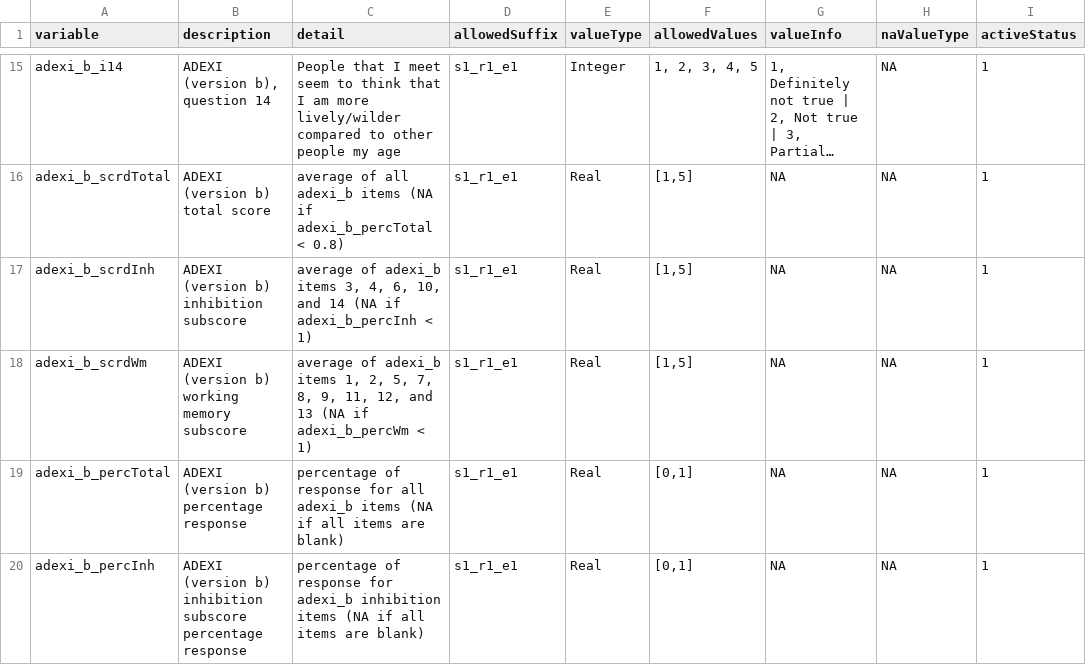
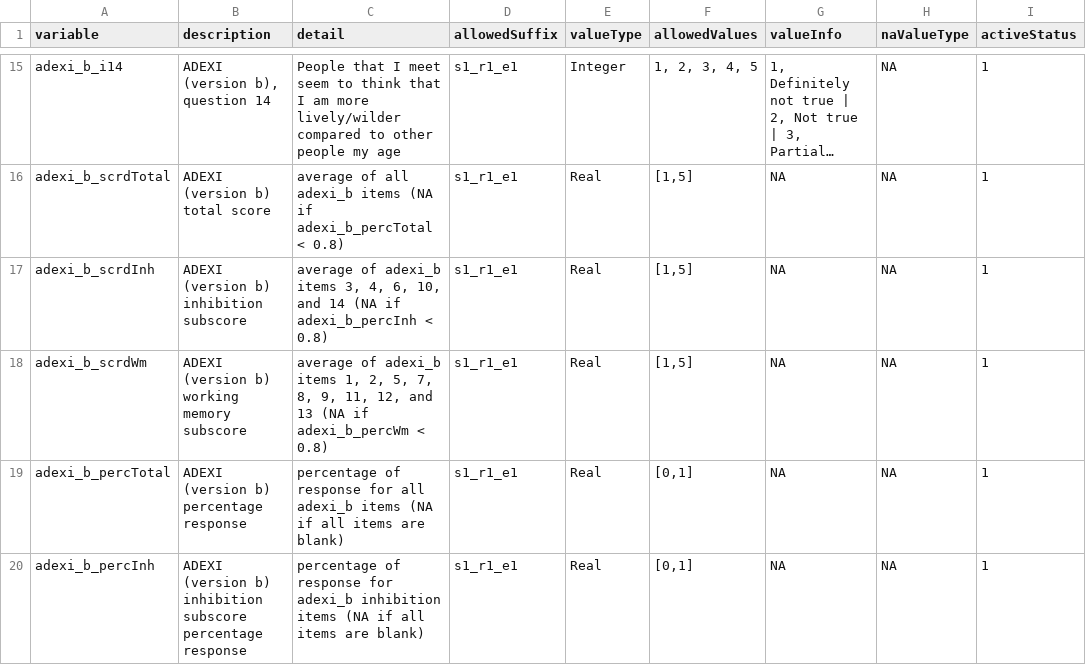
Before and after one commit to NDCLab/social-flanker-eeg-dataset, a CSV file: data-monitoring/data-dictionary/adexi_b_datadict.csv, drawn as a sheet; only a part is shown, gaps mark what is left out; long unchanged cells end in …; the diff names each change by its address in the sheet, - before the commit and + after, or states it on an @@ line.

Commit message:
Correct typo

```diff
--- a/data-monitoring/data-dictionary/adexi_b_datadict.csv
+++ b/data-monitoring/data-dictionary/adexi_b_datadict.csv
-C17 (detail): …adexi_b_percInh < 1)
+C17 (detail): …adexi_b_percInh < 0.8)
-C18 (detail): …adexi_b_percWm < 1)
+C18 (detail): …adexi_b_percWm < 0.8)
```
